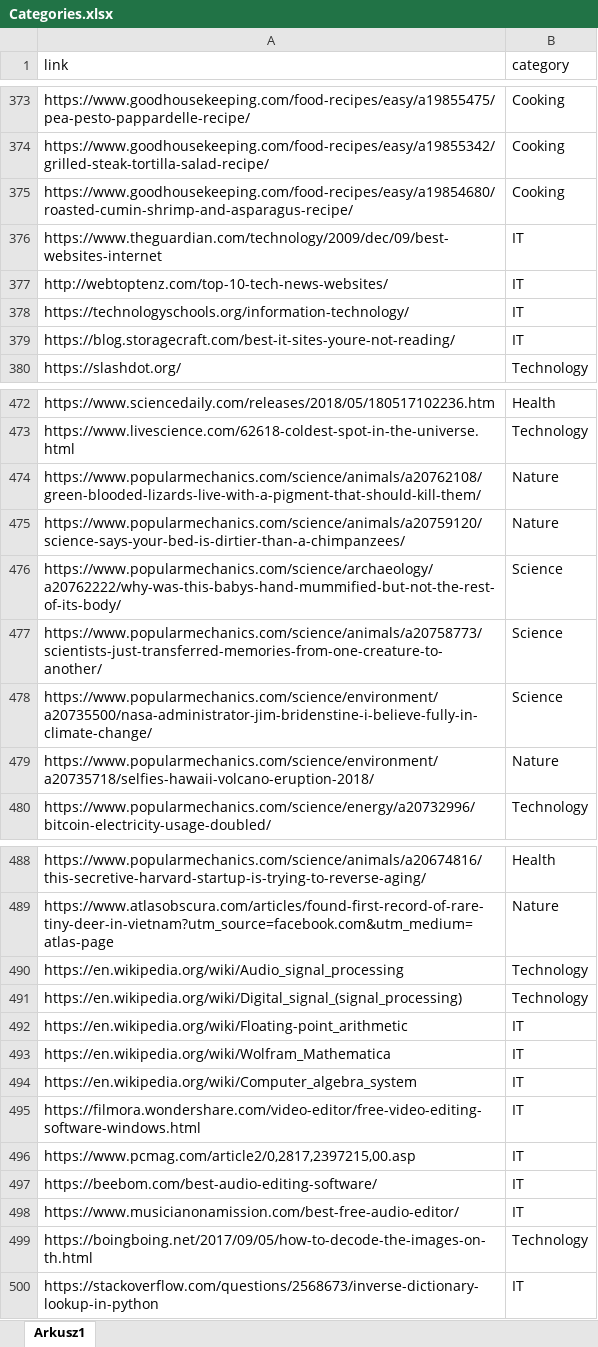
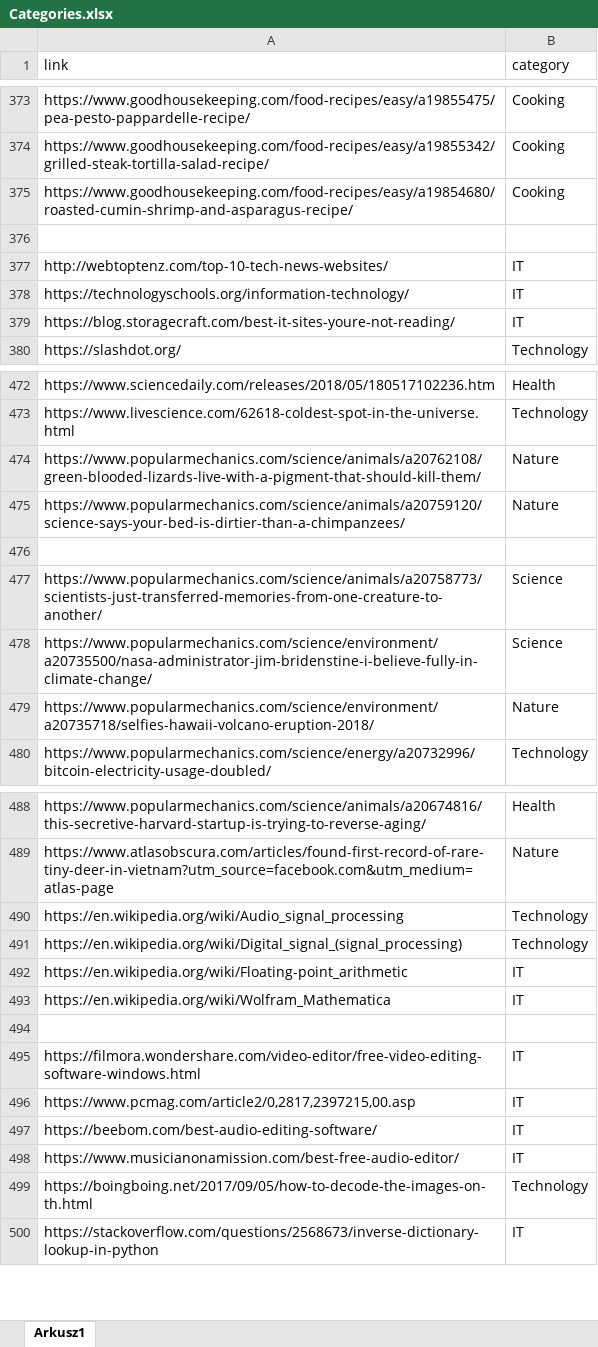
Before and after one commit to pPrecel/W2S-WebClasifier, an Excel workbook: Categories.xlsx, sheet Arkusz1, drawn as a sheet; only a part is shown, gaps mark what is left out; values as stored, in another font and other column widths than the file's, no borders; the diff covers the shown part only; the diff names each change by its address in the sheet, - before the commit and + after, or states it on an @@ line.

```diff
--- a/Categories.xlsx (sheet Arkusz1)
+++ b/Categories.xlsx (sheet Arkusz1)
-row 376: https://www.theguardian.com/technology/2009/dec/09/best-websites-internet | IT
+row 376: (empty)
-row 476: https://www.popularmechanics.com/science/archaeology/a20762222/why-was-this-babys-hand-mummified-but-not-the-rest-of-its-body/ | Science
+row 476: (empty)
-row 494: https://en.wikipedia.org/wiki/Computer_algebra_system | IT
+row 494: (empty)
```
Also changed, not shown: 18 edited cells elsewhere in this sheet, 2 other files.
